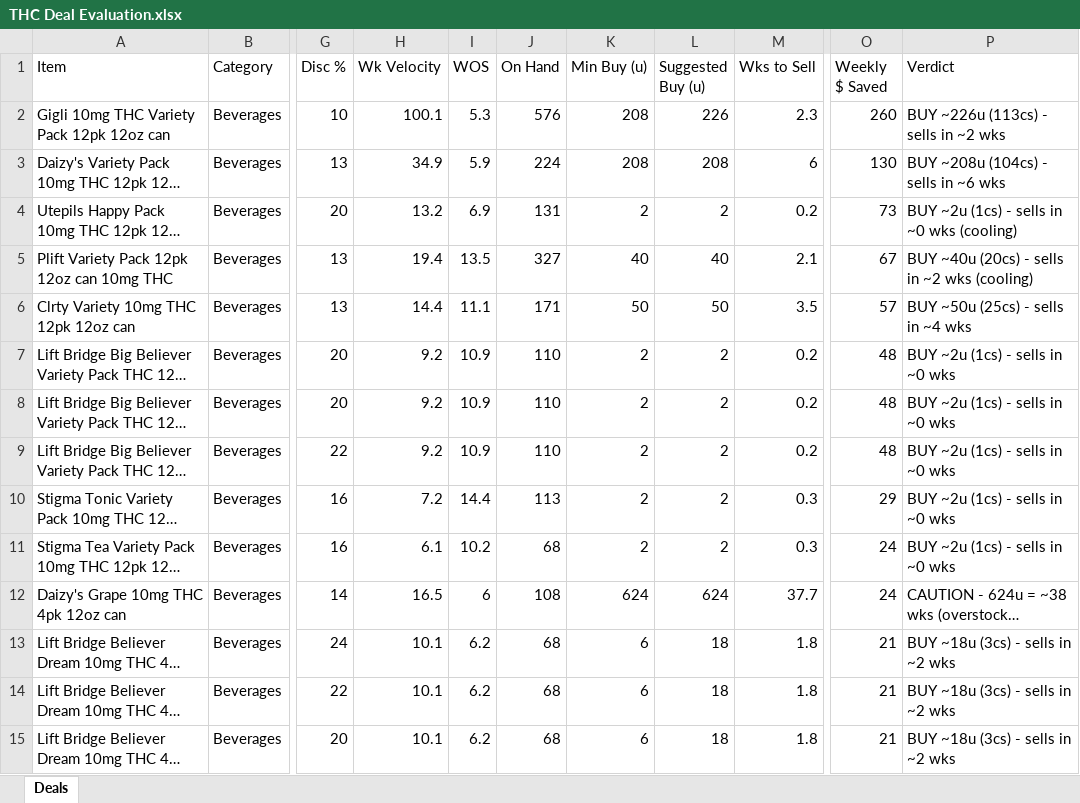
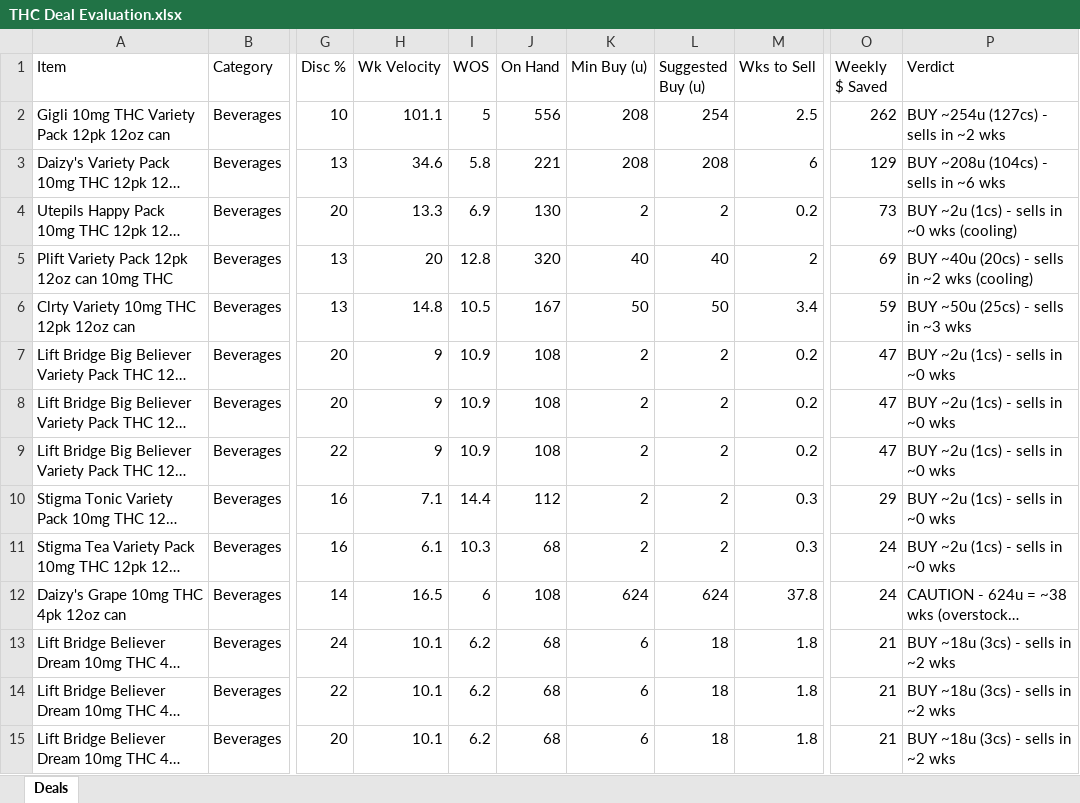
Before and after one commit to Akuklok/thc-dashboard, an Excel workbook: data/THC Deal Evaluation.xlsx, sheet Deals, drawn as a sheet; only a part is shown, gaps mark what is left out; long unchanged cells end in …; values as stored, in another font and other column widths than the file's, no borders; the diff covers the shown part only; the diff names each change by its address in the sheet, - before the commit and + after, or states it on an @@ line.

Commit message:
auto-update THC Deal Evaluation.xlsx

```diff
--- a/data/THC Deal Evaluation.xlsx (sheet Deals)
+++ b/data/THC Deal Evaluation.xlsx (sheet Deals)
-H2 (Wk Velocity): 100.1
+H2 (Wk Velocity): 101.1
-I2 (WOS): 5.3
+I2 (WOS): 5
-J2 (On Hand): 576
+J2 (On Hand): 556
-L2 (Suggested Buy (u)): 226
+L2 (Suggested Buy (u)): 254
-M2 (Wks to Sell): 2.3
+M2 (Wks to Sell): 2.5
-O2 (Weekly $ Saved): 260
+O2 (Weekly $ Saved): 262
-P2 (Verdict): BUY ~226u (113cs) - sells in ~2 wks
+P2 (Verdict): BUY ~254u (127cs) - sells in ~2 wks
-H3 (Wk Velocity): 34.9
+H3 (Wk Velocity): 34.6
-I3 (WOS): 5.9
+I3 (WOS): 5.8
-J3 (On Hand): 224
+J3 (On Hand): 221
-O3 (Weekly $ Saved): 130
+O3 (Weekly $ Saved): 129
-H4 (Wk Velocity): 13.2
+H4 (Wk Velocity): 13.3
-J4 (On Hand): 131
+J4 (On Hand): 130
-H5 (Wk Velocity): 19.4
+H5 (Wk Velocity): 20
-I5 (WOS): 13.5
+I5 (WOS): 12.8
-J5 (On Hand): 327
+J5 (On Hand): 320
-M5 (Wks to Sell): 2.1
+M5 (Wks to Sell): 2
-O5 (Weekly $ Saved): 67
+O5 (Weekly $ Saved): 69
-H6 (Wk Velocity): 14.4
+H6 (Wk Velocity): 14.8
-I6 (WOS): 11.1
+I6 (WOS): 10.5
-J6 (On Hand): 171
+J6 (On Hand): 167
-M6 (Wks to Sell): 3.5
+M6 (Wks to Sell): 3.4
-O6 (Weekly $ Saved): 57
+O6 (Weekly $ Saved): 59
-P6 (Verdict): BUY ~50u (25cs) - sells in ~4 wks
+P6 (Verdict): BUY ~50u (25cs) - sells in ~3 wks
-H7:H9 (Wk Velocity): 9.2
+H7:H9 (Wk Velocity): 9
-J7:J9 (On Hand): 110
+J7:J9 (On Hand): 108
-O7:O9 (Weekly $ Saved): 48
+O7:O9 (Weekly $ Saved): 47
-H10 (Wk Velocity): 7.2
+H10 (Wk Velocity): 7.1
-J10 (On Hand): 113
+J10 (On Hand): 112
-I11 (WOS): 10.2
+I11 (WOS): 10.3
-M12 (Wks to Sell): 37.7
+M12 (Wks to Sell): 37.8
```
Also changed, not shown: 9 added rows, 9 removed rows and 82 edited cells elsewhere in this sheet.
